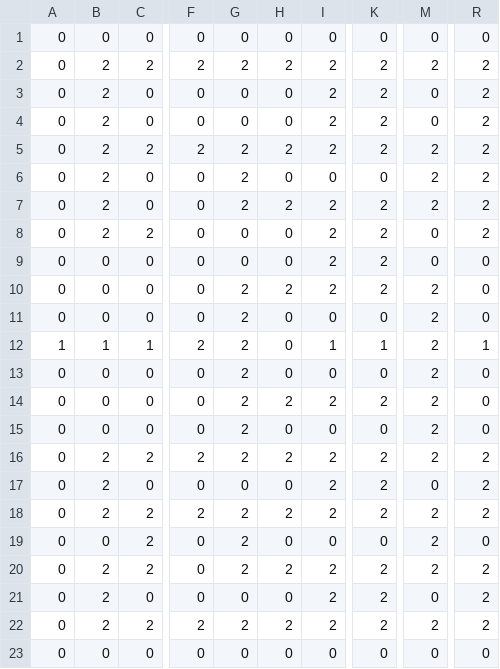
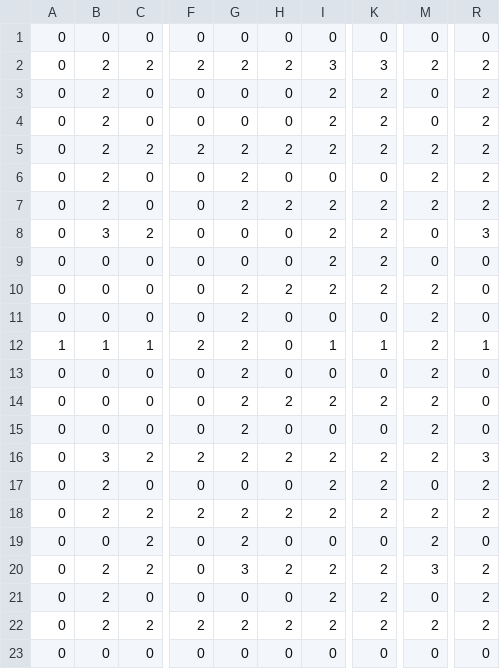
Before and after one commit to intern-igarashi/pack-man, a CSV file: Assets/Resources/StageData/stage_date.csv.csv, drawn as a sheet; only a part is shown, gaps mark what is left out; the diff names each change by its address in the sheet, - before the commit and + after, or states it on an @@ line.

```diff
--- a/Assets/Resources/StageData/stage_date.csv.csv
+++ b/Assets/Resources/StageData/stage_date.csv.csv
-I2: 2
+I2: 3
-K2: 2
+K2: 3
-B8: 2
+B8: 3
-R8: 2
+R8: 3
-B16: 2
+B16: 3
-R16: 2
+R16: 3
-G20: 2
+G20: 3
-M20: 2
+M20: 3
```
Also changed, not shown: Assets/Resources/StageData/stage_date_2.csv.csv, 19 other files.
